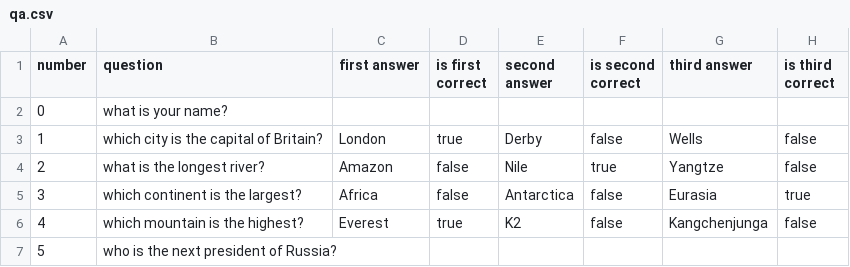
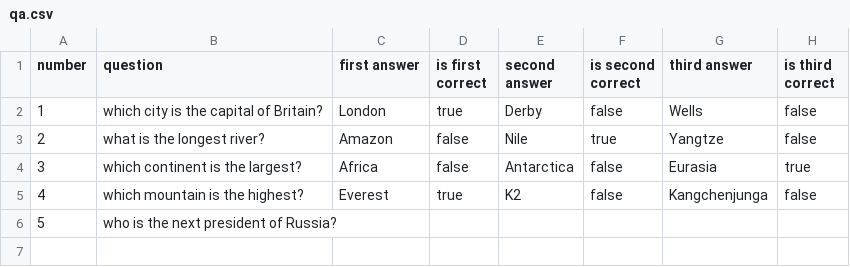
Before and after one commit to Amlet86/2022-08-otus-spring-mikhaylov, a CSV file: hw-1/src/main/resources/qa.csv, drawn as a sheet.

```diff
--- a/hw-1/src/main/resources/qa.csv
+++ b/hw-1/src/main/resources/qa.csv
@@ -1,3 +1,2 @@
 number,question,first answer,is first correct,second answer,is second correct,third answer,is third correct
-0,what is your name?,,,,,,
 1,which city is the capital of Britain?,London,true,Derby,false,Wells,false
```
Also changed, not shown: 15 other files.
